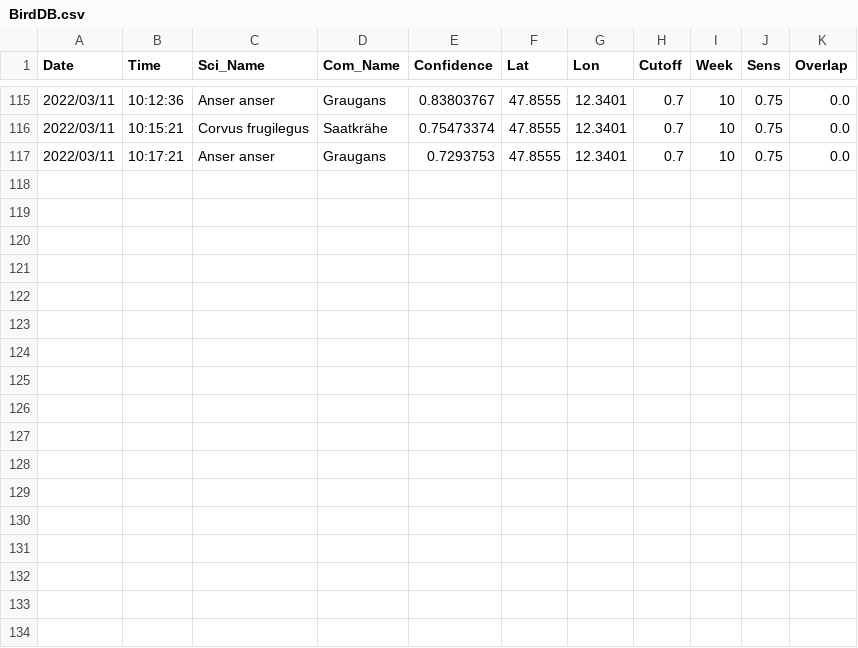
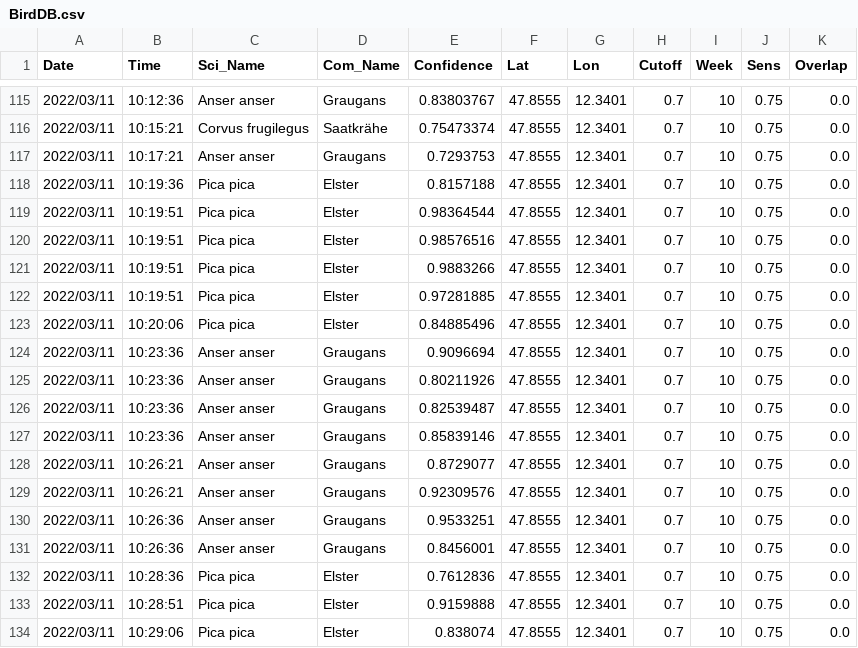
Before and after one commit to gitalm/BirdNetPiGitHub, a CSV file: BirdDB.csv, drawn as a sheet; only a part is shown, gaps mark what is left out; the diff names each change by its address in the sheet, - before the commit and + after, or states it on an @@ line.

Commit message:
BirdNET-PI Solar

```diff
--- a/BirdDB.csv
+++ b/BirdDB.csv
+row 118: 2022/03/11 | 10:19:36 | Pica pica | Elster | 0.8157188 | 47.8555 | 12.3401 | 0.7 | 10 | 0.75 | 0.0
+row 119: 2022/03/11 | 10:19:51 | Pica pica | Elster | 0.98364544 | 47.8555 | 12.3401 | 0.7 | 10 | 0.75 | 0.0
+row 120: 2022/03/11 | 10:19:51 | Pica pica | Elster | 0.98576516 | 47.8555 | 12.3401 | 0.7 | 10 | 0.75 | 0.0
+row 121: 2022/03/11 | 10:19:51 | Pica pica | Elster | 0.9883266 | 47.8555 | 12.3401 | 0.7 | 10 | 0.75 | 0.0
+row 122: 2022/03/11 | 10:19:51 | Pica pica | Elster | 0.97281885 | 47.8555 | 12.3401 | 0.7 | 10 | 0.75 | 0.0
+row 123: 2022/03/11 | 10:20:06 | Pica pica | Elster | 0.84885496 | 47.8555 | 12.3401 | 0.7 | 10 | 0.75 | 0.0
+row 124: 2022/03/11 | 10:23:36 | Anser anser | Graugans | 0.9096694 | 47.8555 | 12.3401 | 0.7 | 10 | 0.75 | 0.0
+row 125: 2022/03/11 | 10:23:36 | Anser anser | Graugans | 0.80211926 | 47.8555 | 12.3401 | 0.7 | 10 | 0.75 | 0.0
+row 126: 2022/03/11 | 10:23:36 | Anser anser | Graugans | 0.82539487 | 47.8555 | 12.3401 | 0.7 | 10 | 0.75 | 0.0
+row 127: 2022/03/11 | 10:23:36 | Anser anser | Graugans | 0.85839146 | 47.8555 | 12.3401 | 0.7 | 10 | 0.75 | 0.0
+row 128: 2022/03/11 | 10:26:21 | Anser anser | Graugans | 0.8729077 | 47.8555 | 12.3401 | 0.7 | 10 | 0.75 | 0.0
+row 129: 2022/03/11 | 10:26:21 | Anser anser | Graugans | 0.92309576 | 47.8555 | 12.3401 | 0.7 | 10 | 0.75 | 0.0
+row 130: 2022/03/11 | 10:26:36 | Anser anser | Graugans | 0.9533251 | 47.8555 | 12.3401 | 0.7 | 10 | 0.75 | 0.0
+row 131: 2022/03/11 | 10:26:36 | Anser anser | Graugans | 0.8456001 | 47.8555 | 12.3401 | 0.7 | 10 | 0.75 | 0.0
+row 132: 2022/03/11 | 10:28:36 | Pica pica | Elster | 0.7612836 | 47.8555 | 12.3401 | 0.7 | 10 | 0.75 | 0.0
+row 133: 2022/03/11 | 10:28:51 | Pica pica | Elster | 0.9159888 | 47.8555 | 12.3401 | 0.7 | 10 | 0.75 | 0.0
+row 134: 2022/03/11 | 10:29:06 | Pica pica | Elster | 0.838074 | 47.8555 | 12.3401 | 0.7 | 10 | 0.75 | 0.0
```
Also changed, not shown: 15 other files.
